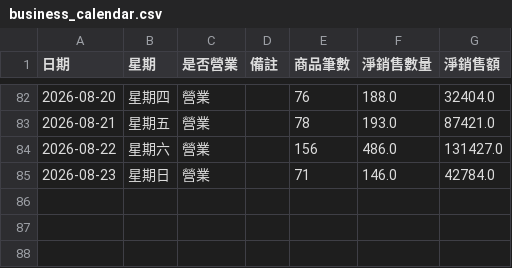
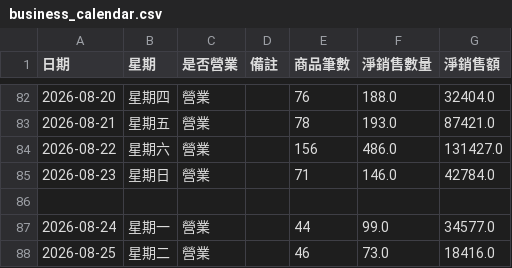
Before and after one commit to teb095510-dotcom/rabbit10th-dashboard, a CSV file: business_calendar.csv, drawn as a sheet; only a part is shown, gaps mark what is left out; the diff names each change by its address in the sheet, - before the commit and + after, or states it on an @@ line.

Commit message:
Update business calendar with additional entries

```diff
--- a/business_calendar.csv
+++ b/business_calendar.csv
+row 86: (empty)
+row 87: 2026-08-24 | 星期一 | 營業 |  | 44 | 99.0 | 34577.0
+row 88: 2026-08-25 | 星期二 | 營業 |  | 46 | 73.0 | 18416.0
```
